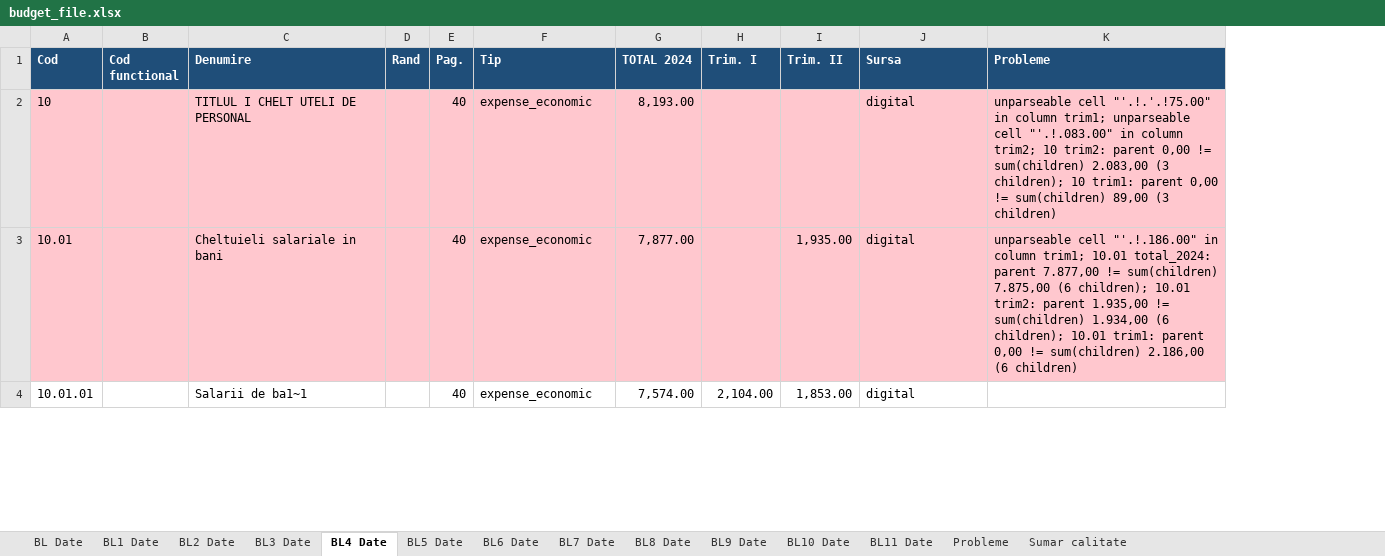
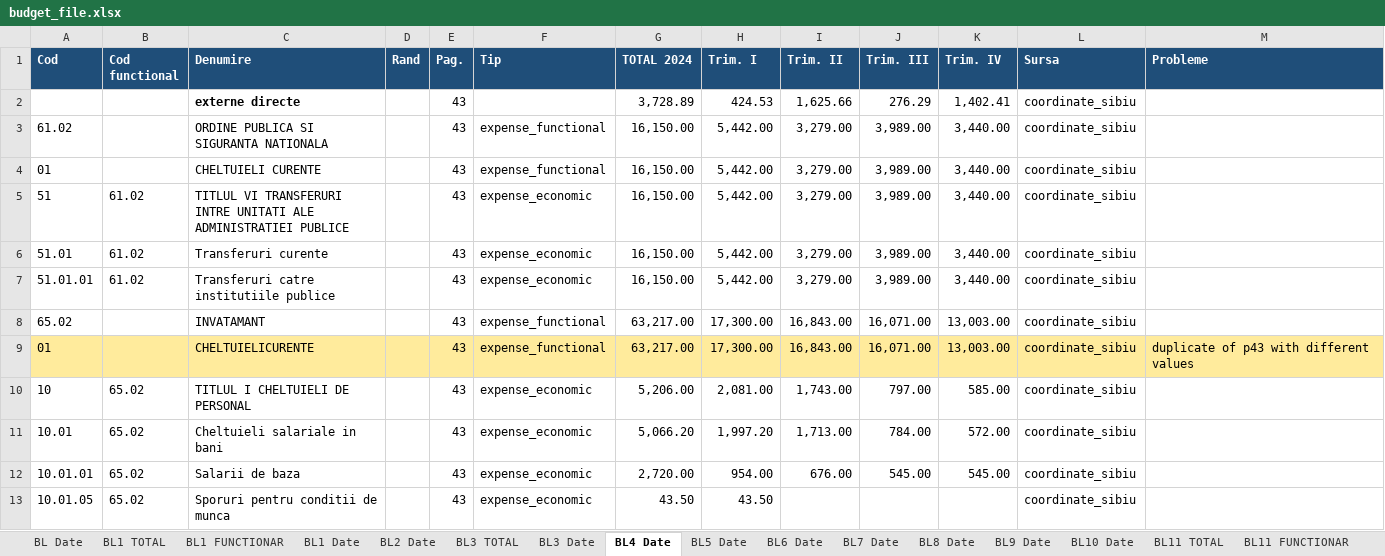
Before and after one commit to danadrianparaschiv/bugete-locale-romania, an Excel workbook: data/2024/34-sibiu/143450-sibiu/budget_file.xlsx, sheet BL4 Date, drawn as a sheet; only a part is shown; values as stored, in another font and other column widths than the file's, no borders; addresses are those after the commit; the diff covers the shown part only; the diff names each change by its address in the sheet, - before the commit and + after, or states it on an @@ line.

Commit message:
feat: adaugă pilotul exhaustiv Sibiu 2024

```diff
--- a/data/2024/34-sibiu/143450-sibiu/budget_file.xlsx (sheet BL4 Date)
+++ b/data/2024/34-sibiu/143450-sibiu/budget_file.xlsx (sheet BL4 Date)
+sheet tab: BL1 TOTAL
+sheet tab: BL1 FUNCTIONAR
+sheet tab: BL3 TOTAL
+sheet tab: BL11 TOTAL
+sheet tab: BL11 FUNCTIONAR
+column J (Trim. III), rows 10-12: 797.00 | 784.00 | 545.00
+column K (Trim. IV), rows 10-12: 585.00 | 572.00 | 545.00
+row 2:  |  | externe directe |  | 43 |  | 3,728.89 | 424.53 | 1,625.66 | 276.29 | 1,402.41 | coordinate_sibiu
+row 3: 61.02 |  | ORDINE PUBLICA SI SIGURANTA NATIONALA |  | 43 | expense_functional | 16,150.00 | 5,442.00 | 3,279.00 | 3,989.00 | 3,440.00 | coordinate_sibiu
+row 4: 01 |  | CHELTUIELI CURENTE |  | 43 | expense_functional | 16,150.00 | 5,442.00 | 3,279.00 | 3,989.00 | 3,440.00 | coordinate_sibiu
+row 5: 51 | 61.02 | TITLUL VI TRANSFERURI INTRE UNITATI ALE ADMINISTRATIEI PUBLICE |  | 43 | expense_economic | 16,150.00 | 5,442.00 | 3,279.00 | 3,989.00 | 3,440.00 | coordinate_sibiu
+row 6: 51.01 | 61.02 | Transferuri curente |  | 43 | expense_economic | 16,150.00 | 5,442.00 | 3,279.00 | 3,989.00 | 3,440.00 | coordinate_sibiu
+row 7: 51.01.01 | 61.02 | Transferuri catre institutiile publice |  | 43 | expense_economic | 16,150.00 | 5,442.00 | 3,279.00 | 3,989.00 | 3,440.00 | coordinate_sibiu
+row 8: 65.02 |  | INVATAMANT |  | 43 | expense_functional | 63,217.00 | 17,300.00 | 16,843.00 | 16,071.00 | 13,003.00 | coordinate_sibiu
+row 9: 01 |  | CHELTUIELICURENTE |  | 43 | expense_functional | 63,217.00 | 17,300.00 | 16,843.00 | 16,071.00 | 13,003.00 | coordinate_sibiu | duplicate of p43 with different values
-A10:I11 fill: #FFC7CE
+A10:I11 fill: none
-B10:B12 (Cod functional): (empty)
+B10:B12 (Cod functional): 65.02
-C10 (Denumire): TITLUL I CHELT UTELI DE PERSONAL
+C10 (Denumire): TITLUL I CHELTUIELI DE PERSONAL
-E10:E12 (Pag.): 40
+E10:E12 (Pag.): 43
-G10 (TOTAL 2024): 8,193.00
+G10 (TOTAL 2024): 5,206.00
-H10 (Trim. I): (empty)
+H10 (Trim. I): 2,081.00
-I10 (Trim. II): (empty)
+I10 (Trim. II): 1,743.00
-L10:L12 (Sursa): digital
+L10:L12 (Sursa): coordinate_sibiu
-L10:M11 fill: #FFC7CE
+L10:M11 fill: none
-M10 (Probleme): unparseable cell "'.!.'.!75.00" in column trim1; unparseable cell "'.!.083.00" in column trim2; 10 trim2: parent 0,00 != sum(children) 2.083,00 (3 children); 10 trim1: parent 0,00 != sum(children) 89,00 (3 children)
+M10 (Probleme): (empty)
-G11 (TOTAL 2024): 7,877.00
+G11 (TOTAL 2024): 5,066.20
-H11 (Trim. I): (empty)
+H11 (Trim. I): 1,997.20
-I11 (Trim. II): 1,935.00
+I11 (Trim. II): 1,713.00
-M11 (Probleme): unparseable cell "'.!.186.00" in column trim1; 10.01 total_2024: parent 7.877,00 != sum(children) 7.875,00 (6 children); 10.01 trim2: parent 1.935,00 != sum(children) 1.934,00 (6 children); 10.01 trim1: parent 0,00 != sum(children) 2.186,00 (6 children)
+M11 (Probleme): (empty)
-C12 (Denumire): Salarii de ba1~1
+C12 (Denumire): Salarii de baza
-G12 (TOTAL 2024): 7,574.00
+G12 (TOTAL 2024): 2,720.00
-H12 (Trim. I): 2,104.00
+H12 (Trim. I): 954.00
-I12 (Trim. II): 1,853.00
+I12 (Trim. II): 676.00
+row 13: 10.01.05 | 65.02 | Sporuri pentru conditii de munca |  | 43 | expense_economic | 43.50 | 43.50 |  |  |  | coordinate_sibiu
```
Also changed, not shown: 2 added rows, 9 removed rows and 47 edited cells elsewhere in this sheet, sheet Probleme, sheet BL9 Date, sheet BL Date, sheet BL11 Date, sheet BL7 Date, sheet BL3 Date, 7 more sheets, other sheet tabs, 21 other files.
